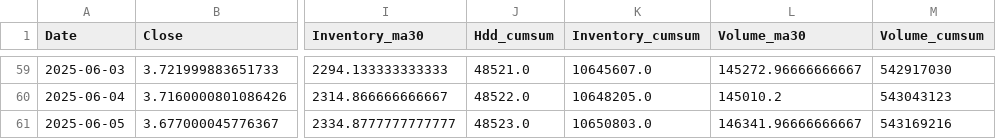
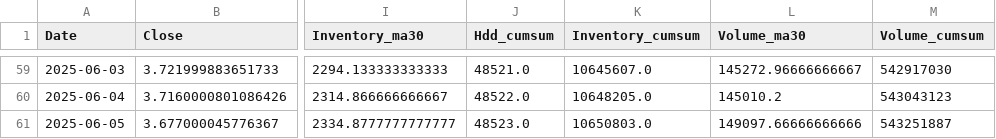
Before and after one commit to santosh3110/Natural_Gas_Price_Forecast, a CSV file: artifacts/future_feature_engineering/last_known.csv, drawn as a sheet; only a part is shown, gaps mark what is left out; the diff names each change by its address in the sheet, - before the commit and + after, or states it on an @@ line.

```diff
--- a/artifacts/future_feature_engineering/last_known.csv
+++ b/artifacts/future_feature_engineering/last_known.csv
-L61 (Volume_ma30): 146341.96666666667
+L61 (Volume_ma30): 149097.66666666666
-M61 (Volume_cumsum): 543169216
+M61 (Volume_cumsum): 543251887
```
Also changed, not shown: artifacts/data_ingestion/hdd_data.csv, artifacts/data_ingestion/yahoo_data.csv, 24 other files.
